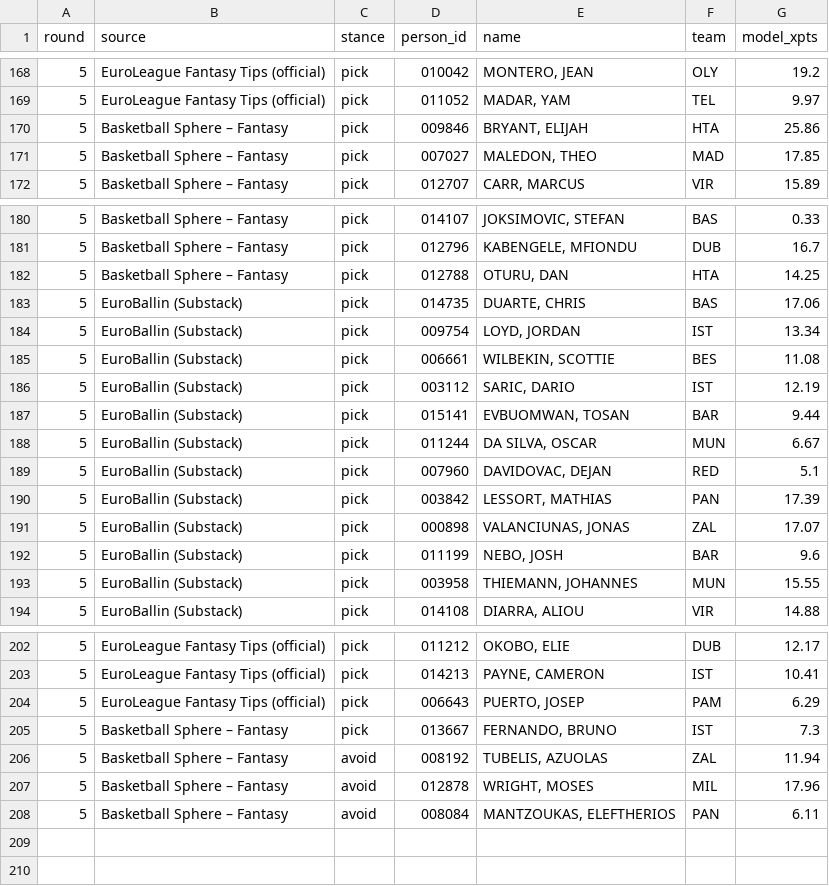
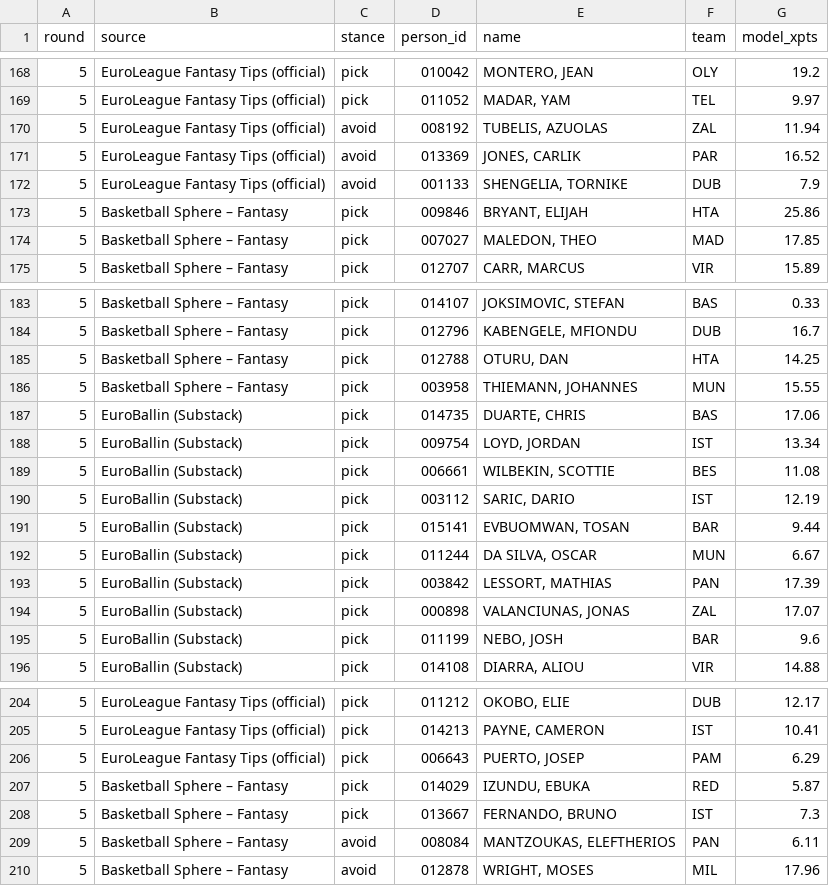
Before and after one commit to VaGlar/Euroleague-Fantasy-Challenge, a CSV file: data/public/expert_log.csv, drawn as a sheet; only a part is shown, gaps mark what is left out.

Commit message:
data: update 2026-10-14 14:25

```diff
--- a/data/public/expert_log.csv
+++ b/data/public/expert_log.csv
@@ -169,2 +169,5 @@ round,source,stance,person_id,name,team,model_xpts
 5,EuroLeague Fantasy Tips (official),pick,011052,"MADAR, YAM",TEL,9.97
+5,EuroLeague Fantasy Tips (official),avoid,008192,"TUBELIS, AZUOLAS",ZAL,11.94
+5,EuroLeague Fantasy Tips (official),avoid,013369,"JONES, CARLIK",PAR,16.52
+5,EuroLeague Fantasy Tips (official),avoid,001133,"SHENGELIA, TORNIKE",DUB,7.9
 5,Basketball Sphere – Fantasy,pick,009846,"BRYANT, ELIJAH",HTA,25.86
@@ -182,2 +185,3 @@ round,source,stance,person_id,name,team,model_xpts
 5,Basketball Sphere – Fantasy,pick,012788,"OTURU, DAN",HTA,14.25
+5,Basketball Sphere – Fantasy,pick,003958,"THIEMANN, JOHANNES",MUN,15.55
 5,EuroBallin (Substack),pick,014735,"DUARTE, CHRIS",BAS,17.06
@@ -188,3 +192,2 @@ round,source,stance,person_id,name,team,model_xpts
 5,EuroBallin (Substack),pick,011244,"DA SILVA, OSCAR",MUN,6.67
-5,EuroBallin (Substack),pick,007960,"DAVIDOVAC, DEJAN",RED,5.1
 5,EuroBallin (Substack),pick,003842,"LESSORT, MATHIAS",PAN,17.39
@@ -192,3 +195,2 @@ round,source,stance,person_id,name,team,model_xpts
 5,EuroBallin (Substack),pick,011199,"NEBO, JOSH",BAR,9.6
-5,EuroBallin (Substack),pick,003958,"THIEMANN, JOHANNES",MUN,15.55
 5,EuroBallin (Substack),pick,014108,"DIARRA, ALIOU",VIR,14.88
@@ -204,5 +206,5 @@ round,source,stance,person_id,name,team,model_xpts
 5,EuroLeague Fantasy Tips (official),pick,006643,"PUERTO, JOSEP",PAM,6.29
+5,Basketball Sphere – Fantasy,pick,014029,"IZUNDU, EBUKA",RED,5.87
 5,Basketball Sphere – Fantasy,pick,013667,"FERNANDO, BRUNO",IST,7.3
-5,Basketball Sphere – Fantasy,avoid,008192,"TUBELIS, AZUOLAS",ZAL,11.94
+5,Basketball Sphere – Fantasy,avoid,008084,"MANTZOUKAS, ELEFTHERIOS",PAN,6.11
 5,Basketball Sphere – Fantasy,avoid,012878,"WRIGHT, MOSES",MIL,17.96
-5,Basketball Sphere – Fantasy,avoid,008084,"MANTZOUKAS, ELEFTHERIOS",PAN,6.11
```
Also changed, not shown: data/public/pred_log.csv, data/public/prices.csv, 13 other files.
